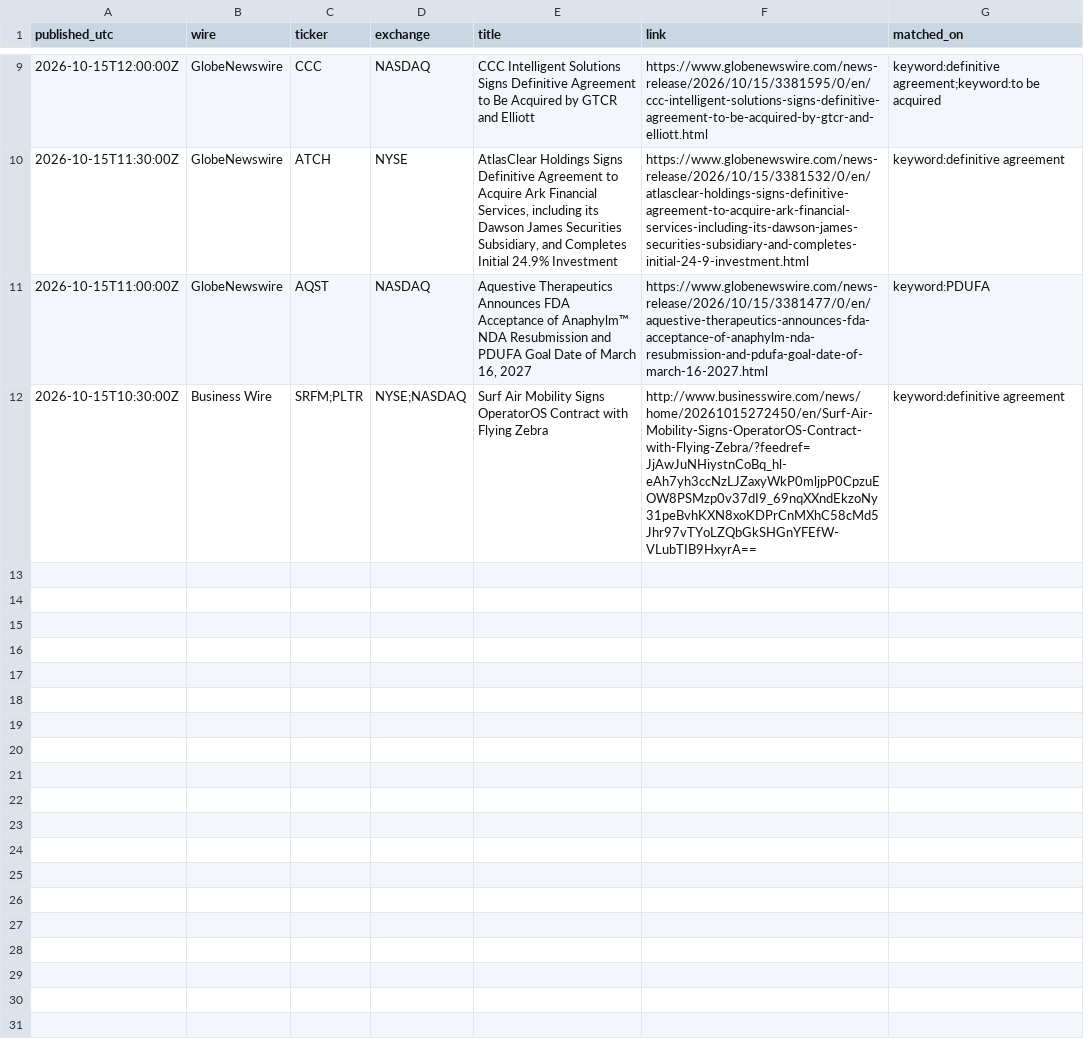
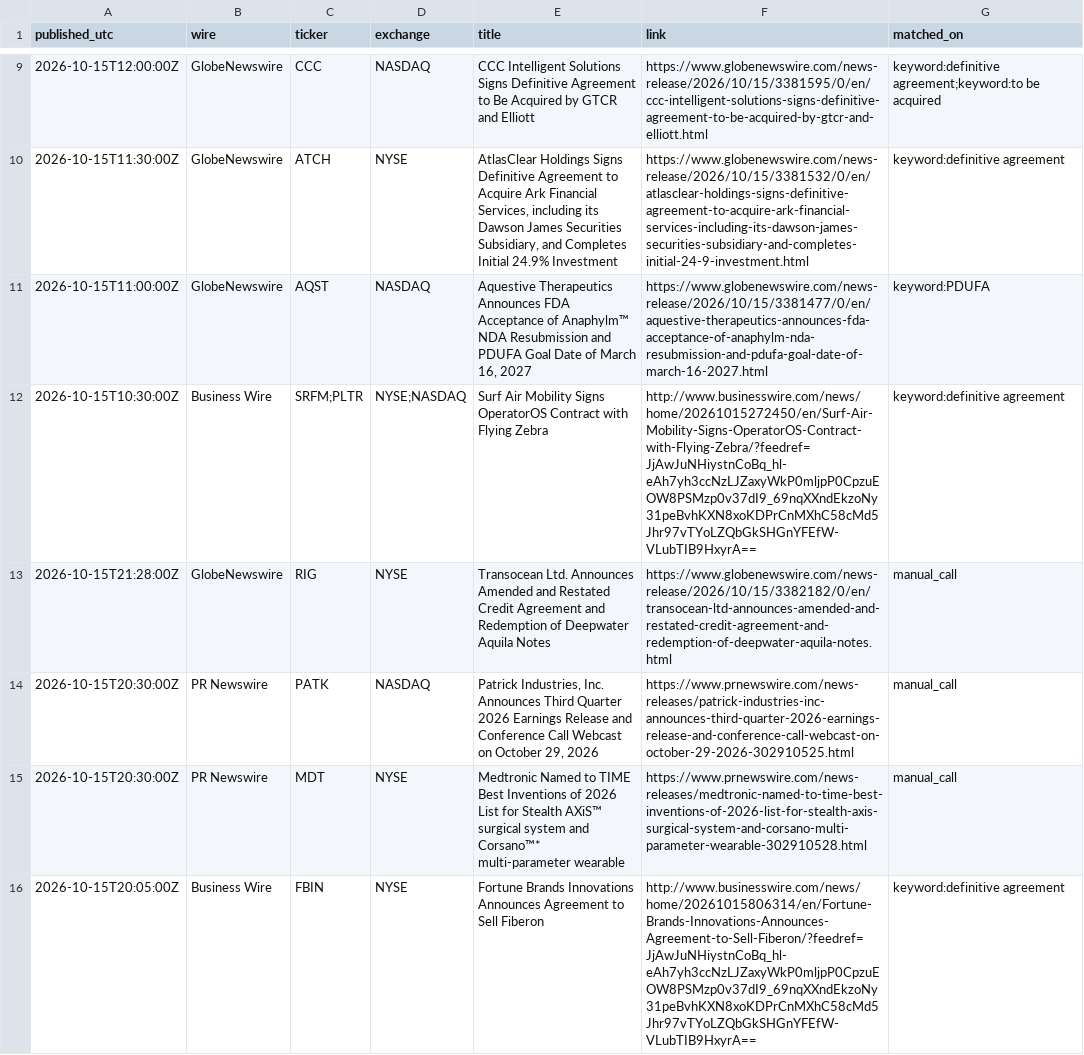
Before and after one commit to astonmonnach/signal-research, a CSV file: data/press/2026-10-15.csv, drawn as a sheet; only a part is shown, gaps mark what is left out.

Commit message:
press wires 2026-10-15T21:53Z

```diff
--- a/data/press/2026-10-15.csv
+++ b/data/press/2026-10-15.csv
@@ -12 +12,5 @@ published_utc,wire,ticker,exchange,title,link,matched_on
 2026-10-15T10:30:00Z,Business Wire,SRFM;PLTR,NYSE;NASDAQ,Surf Air Mobility Signs OperatorOS Contract with Flying Zebra,http://www.businesswire.com/news/home/20261015272450/en/Surf-Air-Mobility-Signs-OperatorOS-Contract-with-Flying-Zebra/?feedref=JjAwJuNHiystnCoBq_hl-eAh7yh3ccNzLJZaxyWkP0mljpP0CpzuEOW8PSMzp0v37dI9_69nqXXndEkzoNy31peBvhKXN8xoKDPrCnMXhC58cMd5Jhr97vTYoLZQbGkSHGnYFEfW-VLubTIB9HxyrA==,keyword:definitive agreement
+2026-10-15T21:28:00Z,GlobeNewswire,RIG,NYSE,Transocean Ltd. Announces Amended and Restated Credit Agreement and Redemption of Deepwater Aquila Notes,https://www.globenewswire.com/news-release/2026/10/15/3382182/0/en/transocean-ltd-announces-amended-and-restated-credit-agreement-and-redemption-of-deepwater-aquila-notes.html,manual_call
+2026-10-15T20:30:00Z,PR Newswire,PATK,NASDAQ,"Patrick Industries, Inc. Announces Third Quarter 2026 Earnings Release and Conference Call Webcast on October 29, 2026",https://www.prnewswire.com/news-releases/patrick-industries-inc-announces-third-quarter-2026-earnings-release-and-conference-call-webcast-on-october-29-2026-302910525.html,manual_call
+2026-10-15T20:30:00Z,PR Newswire,MDT,NYSE,Medtronic Named to TIME Best Inventions of 2026 List for Stealth AXiS™ surgical system and Corsano™* multi-parameter wearable,https://www.prnewswire.com/news-releases/medtronic-named-to-time-best-inventions-of-2026-list-for-stealth-axis-surgical-system-and-corsano-multi-parameter-wearable-302910528.html,manual_call
+2026-10-15T20:05:00Z,Business Wire,FBIN,NYSE,Fortune Brands Innovations Announces Agreement to Sell Fiberon,http://www.businesswire.com/news/home/20261015806314/en/Fortune-Brands-Innovations-Announces-Agreement-to-Sell-Fiberon/?feedref=JjAwJuNHiystnCoBq_hl-eAh7yh3ccNzLJZaxyWkP0mljpP0CpzuEOW8PSMzp0v37dI9_69nqXXndEkzoNy31peBvhKXN8xoKDPrCnMXhC58cMd5Jhr97vTYoLZQbGkSHGnYFEfW-VLubTIB9HxyrA==,keyword:definitive agreement
```
Also changed, not shown: 3 other files.
